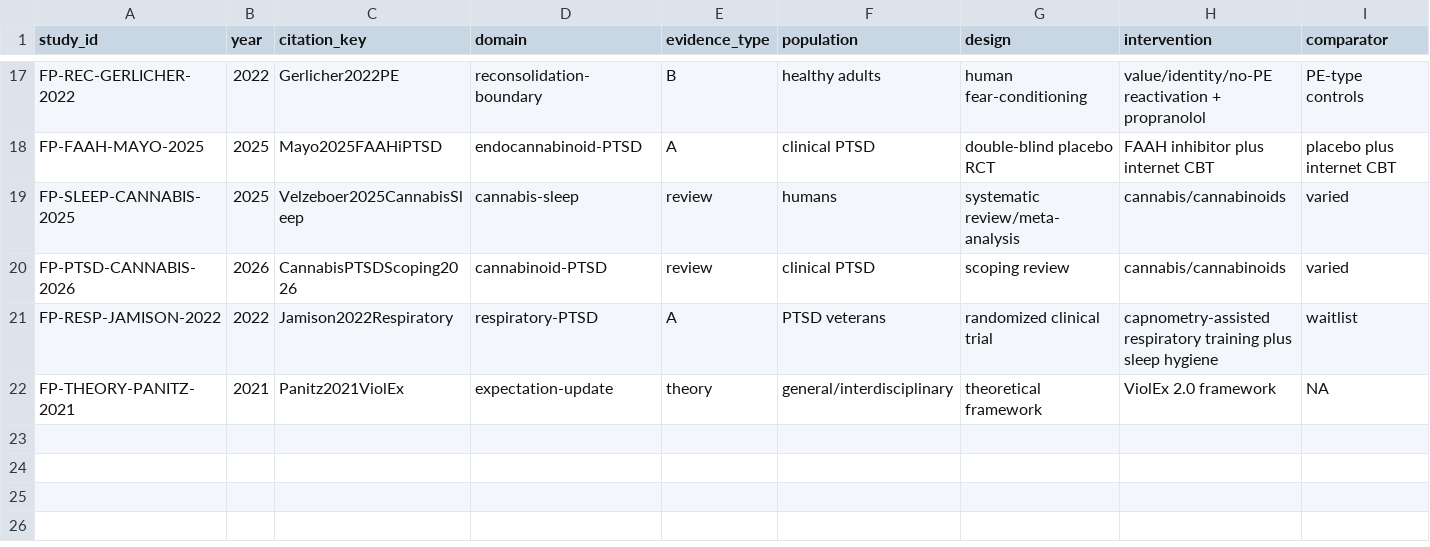
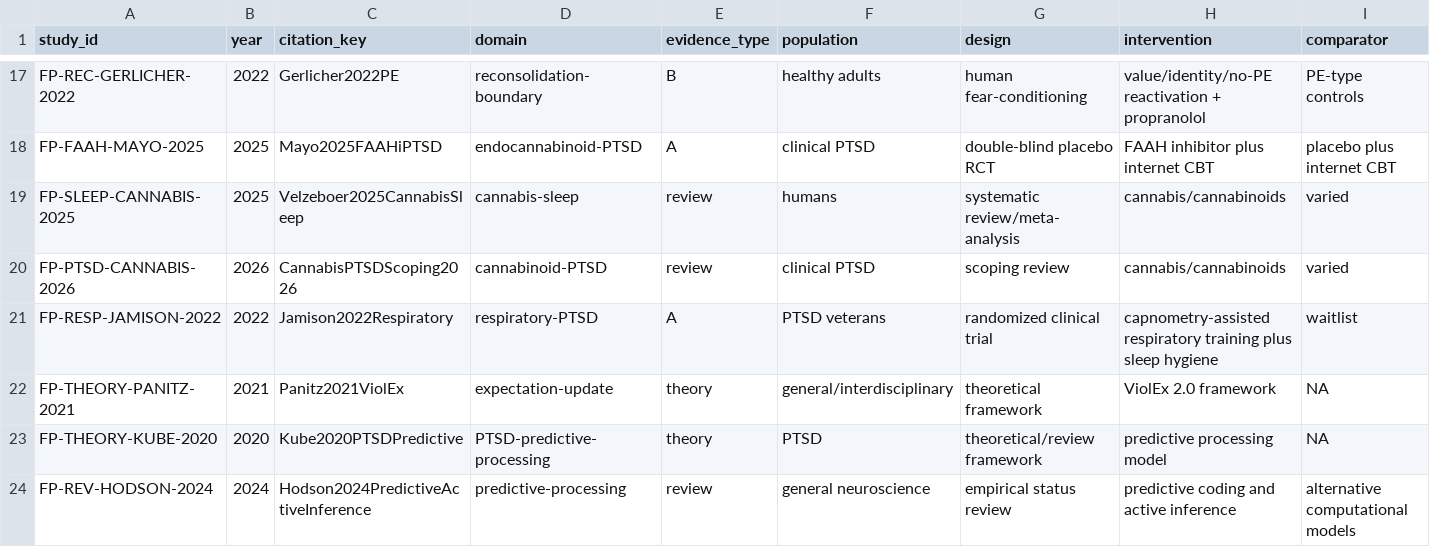
Before and after one commit to jekidev/Fearprime_03, a CSV file: data/studies.csv, drawn as a sheet; only a part is shown, gaps mark what is left out; rows hold the shown columns only; the diff names each change by its address in the sheet, - before the commit and + after, or states it on an @@ line.

Commit message:
Release FearPrime v0.29 measurement and predictive-processing integration

```diff
--- a/data/studies.csv
+++ b/data/studies.csv
+row 23: FP-THEORY-KUBE-2020 | 2020 | Kube2020PTSDPredictive | PTSD-predictive-processing | theory | PTSD | theoretical/review framework | predictive processing model | NA
+row 24: FP-REV-HODSON-2024 | 2024 | Hodson2024PredictiveActiveInference | predictive-processing | review | general neuroscience | empirical status review | predictive coding and active inference | alternative computational models
```
Also changed, not shown: 3 other files.
